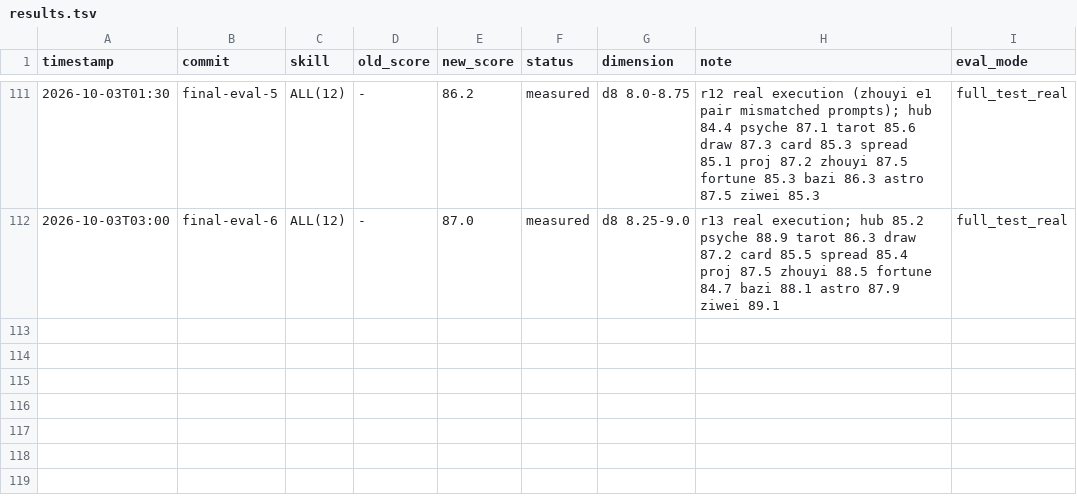
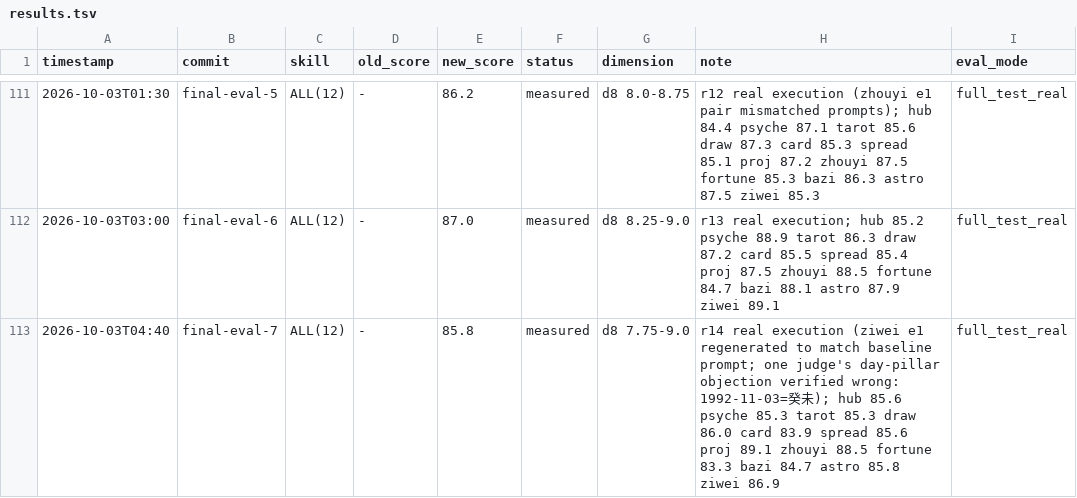
Before and after one commit to zhangzhimiao1994/fenxixitong, a TSV file: evolution/results.tsv, drawn as a sheet; only a part is shown, gaps mark what is left out; the diff names each change by its address in the sheet, - before the commit and + after, or states it on an @@ line.

Commit message:
r15-pre：hub 回复写法第 4 条拆成分条、不照搬示例、睡眠建议按用户改写、'3 点多'提醒时柱可能前移；记录 final-eval-7

```diff
--- a/evolution/results.tsv
+++ b/evolution/results.tsv
+row 113: 2026-10-03T04:40 | final-eval-7 | ALL(12) | - | 85.8 | measured | d8 7.75-9.0 | r14 real execution (ziwei e1 regenerated to match baseline prompt; one judge's day-pillar objection verified wrong: 1992-11-03=癸未); hub 85.6 psyche 85.3 tarot 85.3 draw 86.0 card 83.9 spread 85.6 proj 89.1 zhouyi 88.5 fortune 83.3 bazi 84.7 astro 85.8 ziwei 86.9 | full_test_real
```
Also changed, not shown: 1 other file.
